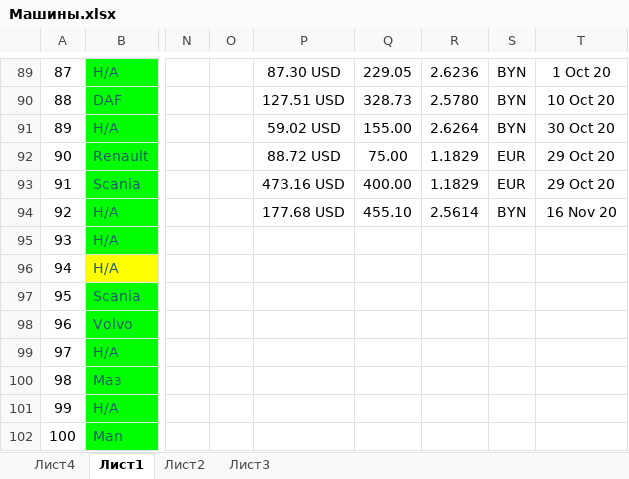
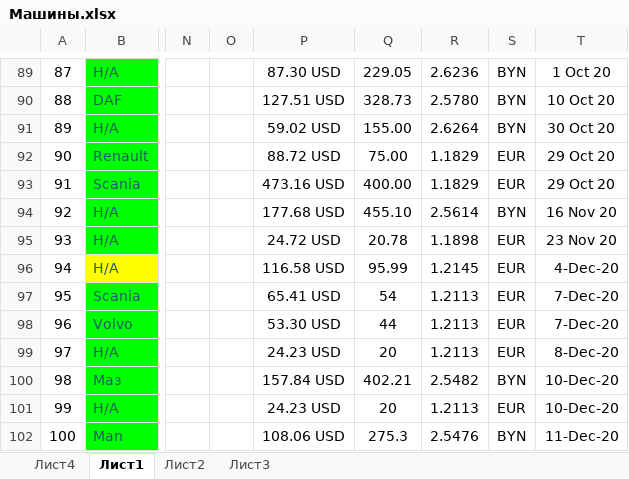
Before and after one commit to rutraq/Logistic, an Excel workbook: Машины.xlsx, sheet Лист1, drawn as a sheet; only a part is shown, gaps mark what is left out; values as stored, in another font and other column widths than the file's, no borders; the diff covers the shown part only; the diff names each change by its address in the sheet, - before the commit and + after, or states it on an @@ line.

Commit message:
машины

```diff
--- a/Машины.xlsx (sheet Лист1)
+++ b/Машины.xlsx (sheet Лист1)
-P95: (empty)
+P95: 24.72 USD
-Q95: (empty)
+Q95: 20.78
-R95: (empty)
+R95: 1.1898
-S95:S99: (empty)
+S95:S99: EUR
-T95: (empty)
+T95: 23 Nov 20
-P96: (empty)
+P96: 116.58 USD
-Q96: (empty)
+Q96: 95.99
-R96: (empty)
+R96: 1.2145
-T96: (empty)
+T96: 4-Dec-20
-P97: (empty)
+P97: 65.41 USD
-Q97: (empty)
+Q97: 54
-R97:R99: (empty)
+R97:R99: 1.2113
-T97:T98: (empty)
+T97:T98: 7-Dec-20
-P98: (empty)
+P98: 53.30 USD
-Q98: (empty)
+Q98: 44
-P99: (empty)
+P99: 24.23 USD
-Q99: (empty)
+Q99: 20
-T99: (empty)
+T99: 8-Dec-20
-P100: (empty)
+P100: 157.84 USD
-Q100: (empty)
+Q100: 402.21
-R100: (empty)
+R100: 2.5482
-S100: (empty)
+S100: BYN
-T100:T101: (empty)
+T100:T101: 10-Dec-20
-P101: (empty)
+P101: 24.23 USD
-Q101: (empty)
+Q101: 20
-R101: (empty)
+R101: 1.2113
-S101: (empty)
+S101: EUR
-P102: (empty)
+P102: 108.06 USD
-Q102: (empty)
+Q102: 275.3
-R102: (empty)
+R102: 2.5476
-S102: (empty)
+S102: BYN
-T102: (empty)
+T102: 11-Dec-20
```
Also changed, not shown: 11 edited cells and cell formats elsewhere in this sheet, 2 other files.
